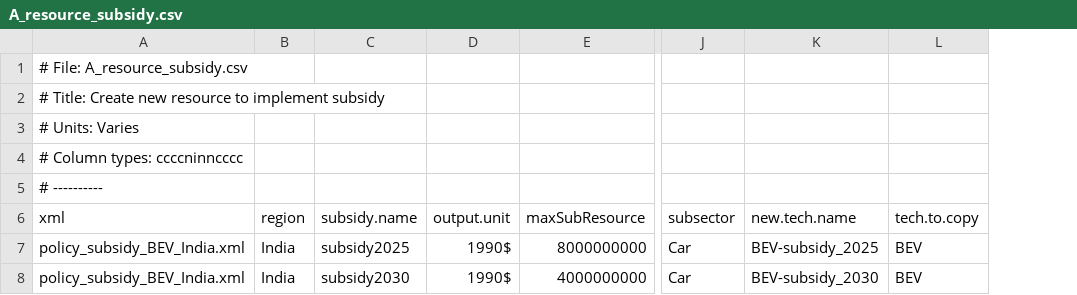
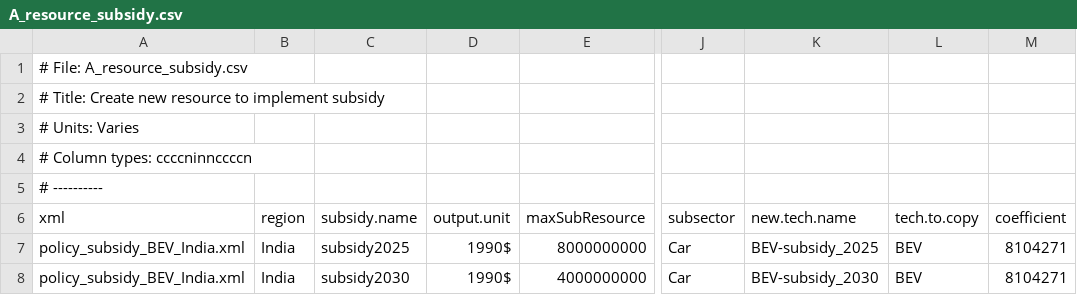
Before and after one commit to russellhz/gcam-core, a CSV file: input/gcamdata/inst/extdata/policy/A_resource_subsidy.csv, drawn as a sheet; only a part is shown, gaps mark what is left out; the diff names each change by its address in the sheet, - before the commit and + after, or states it on an @@ line.

Commit message:
add subsidy coefficient manually

```diff
--- a/input/gcamdata/inst/extdata/policy/A_resource_subsidy.csv
+++ b/input/gcamdata/inst/extdata/policy/A_resource_subsidy.csv
+column M (coefficient), rows 7-8: 8104271 | 8104271
-A4 (xml): # Column types: ccccninncccc
+A4 (xml): # Column types: ccccninnccccn
```
Also changed, not shown: 1 other file.
